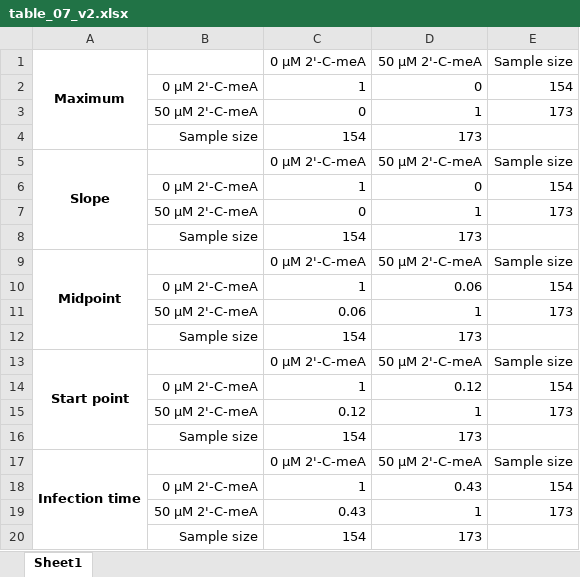
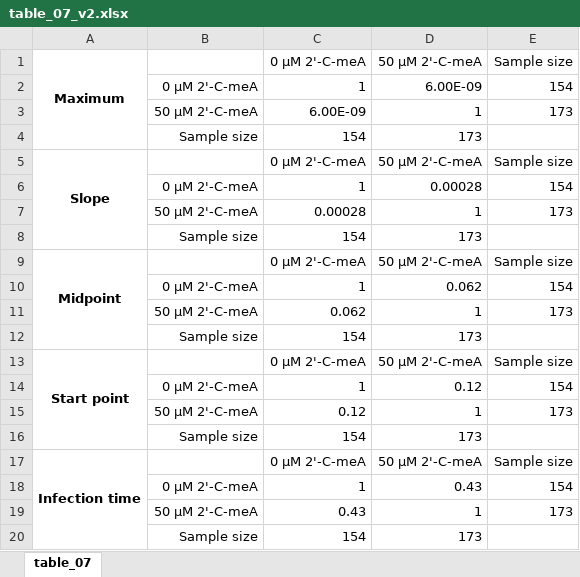
Before and after one commit to clauswilke/Guo_etal_SCV, an Excel workbook: tables/table_07_v2.xlsx, sheet table_07, drawn as a sheet; values as stored, in another font and other column widths than the file's, no borders; the diff names each change by its address in the sheet, - before the commit and + after, or states it on an @@ line.

```diff
--- a/tables/table_07_v2.xlsx (sheet table_07)
+++ b/tables/table_07_v2.xlsx (sheet table_07)
-sheet tab: Sheet1
+sheet tab: table_07
-D2: 0
+D2: 6.00E-09
-C3: 0
+C3: 6.00E-09
-D6: 0
+D6: 0.00028
-C7: 0
+C7: 0.00028
-D10: 0.06
+D10: 0.062
-C11: 0.06
+C11: 0.062
```
Also changed, not shown: tables/table_04_v2.xlsx, tables/table_05_v2.xlsx, 14 other files.
